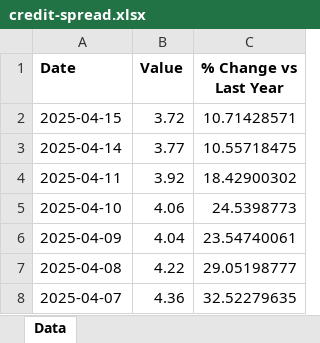
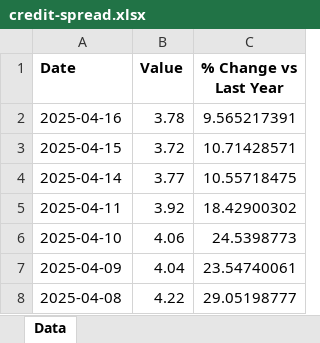
Before and after one commit to mcleancapital/realcpi, an Excel workbook: data/credit-spread.xlsx, sheet Data, drawn as a sheet; only a part is shown; the shorter side is filled out with more unchanged rows; values as stored, in another font and other column widths than the file's, no borders; the diff names each change by its address in the sheet, - before the commit and + after, or states it on an @@ line.

```diff
--- a/data/credit-spread.xlsx (sheet Data)
+++ b/data/credit-spread.xlsx (sheet Data)
+row 2: 2025-04-16 | 3.78 | 9.565217391
```
